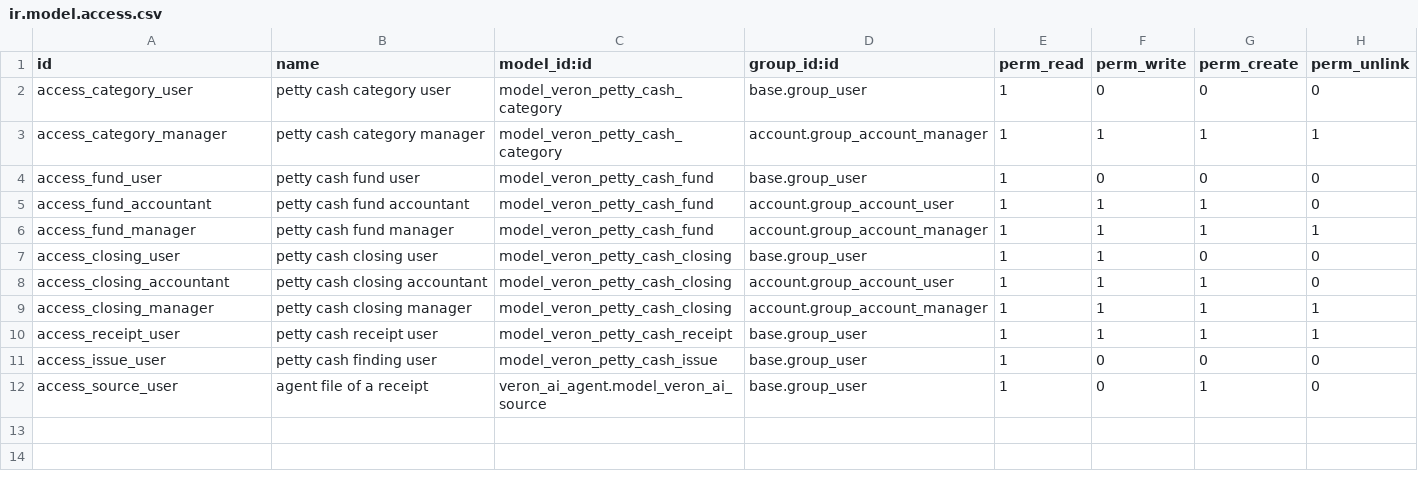
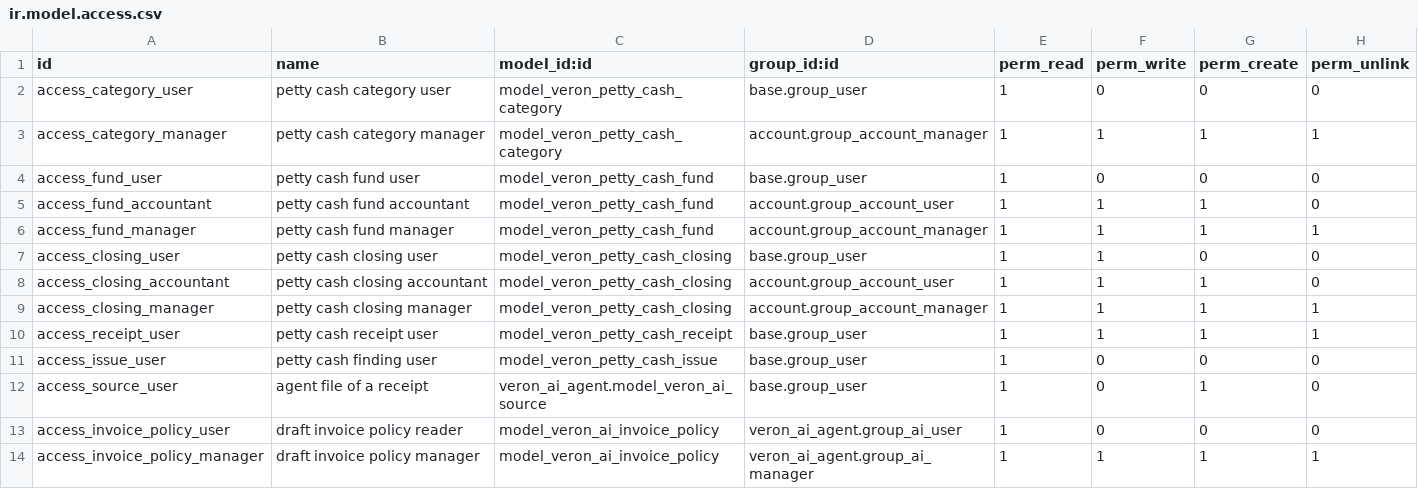
Before and after one commit to Majidehtesham4/majidehtesham4, a CSV file: odoo/addons/veron_ai_agent_account/security/ir.model.access.csv, drawn as a sheet.

```diff
--- a/odoo/addons/veron_ai_agent_account/security/ir.model.access.csv
+++ b/odoo/addons/veron_ai_agent_account/security/ir.model.access.csv
@@ -12 +12,3 @@ access_issue_user,petty cash finding user,model_veron_petty_cash_issue,base.grou
 access_source_user,agent file of a receipt,veron_ai_agent.model_veron_ai_source,base.group_user,1,0,1,0
+access_invoice_policy_user,draft invoice policy reader,model_veron_ai_invoice_policy,veron_ai_agent.group_ai_user,1,0,0,0
+access_invoice_policy_manager,draft invoice policy manager,model_veron_ai_invoice_policy,veron_ai_agent.group_ai_manager,1,1,1,1
```
Also changed, not shown: 27 other files.
